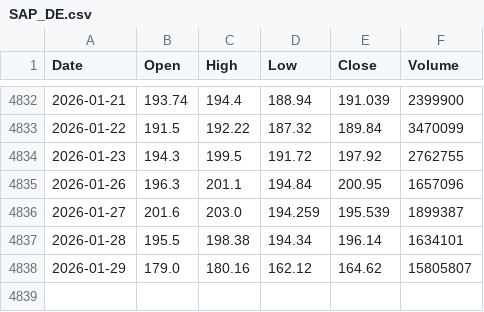
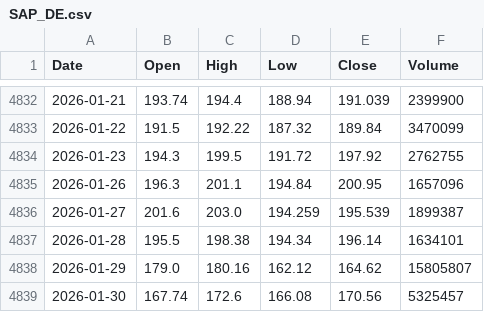
Before and after one commit to MatEbner/DAT503_app, a CSV file: data/prices/SAP_DE.csv, drawn as a sheet; only a part is shown, gaps mark what is left out; the diff names each change by its address in the sheet, - before the commit and + after, or states it on an @@ line.

```diff
--- a/data/prices/SAP_DE.csv
+++ b/data/prices/SAP_DE.csv
+row 4839: 2026-01-30 | 167.74 | 172.6 | 166.08 | 170.56 | 5325457
```
Also changed, not shown: data/prices/HY9H_DEF.csv.
